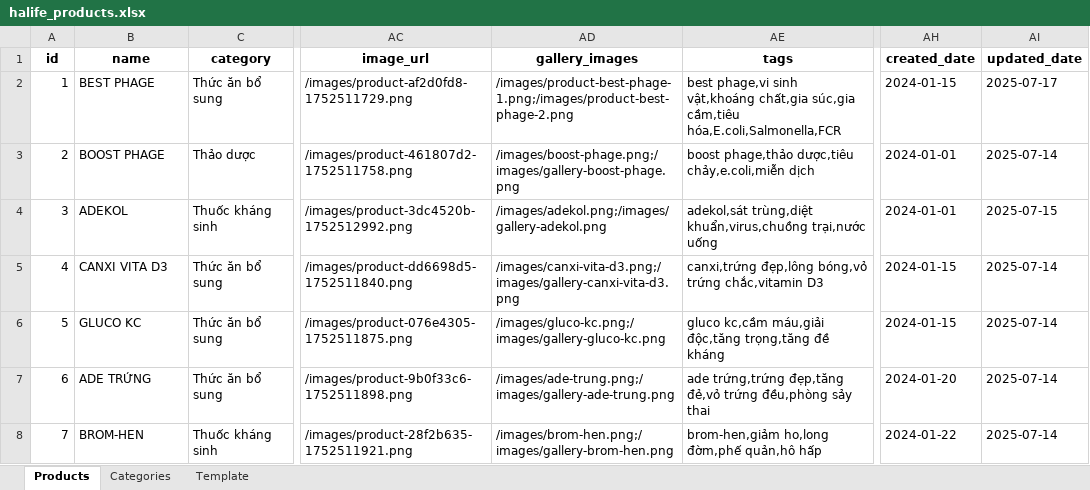
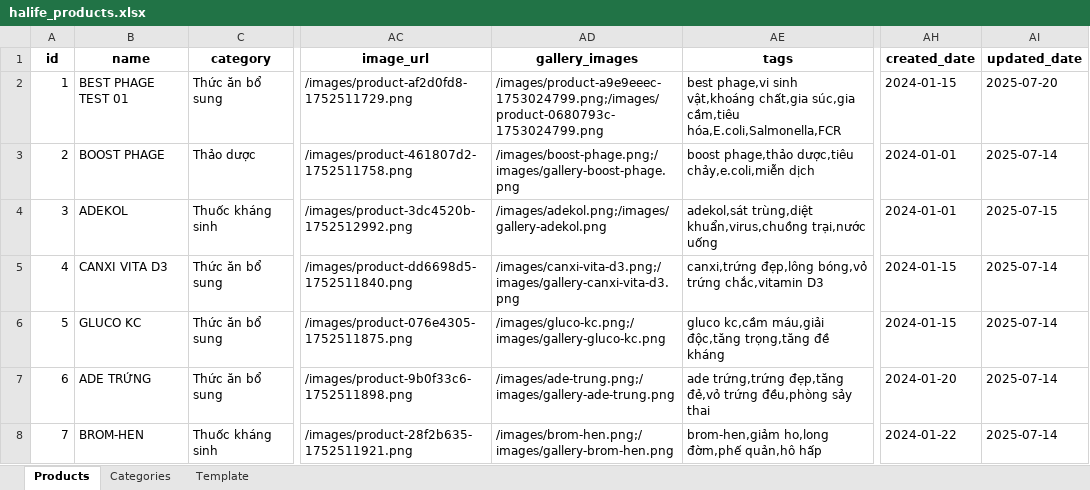
Before and after one commit to hachitubg/halife-website, an Excel workbook: public/data/halife_products.xlsx, sheet Products, drawn as a sheet; only a part is shown, gaps mark what is left out; values as stored, in another font and other column widths than the file's, no borders; the diff names each change by its address in the sheet, - before the commit and + after, or states it on an @@ line.

```diff
--- a/public/data/halife_products.xlsx (sheet Products)
+++ b/public/data/halife_products.xlsx (sheet Products)
-B2 (name): BEST PHAGE
+B2 (name): BEST PHAGE TEST 01
-AD2 (gallery_images): /images/product-best-phage-1.png;/images/product-best-phage-2.png
+AD2 (gallery_images): /images/product-a9e9eeec-1753024799.png;/images/product-0680793c-1753024799.png
-AI2 (updated_date): 2025-07-17
+AI2 (updated_date): 2025-07-20
```
Also changed, not shown: 14 other files.
